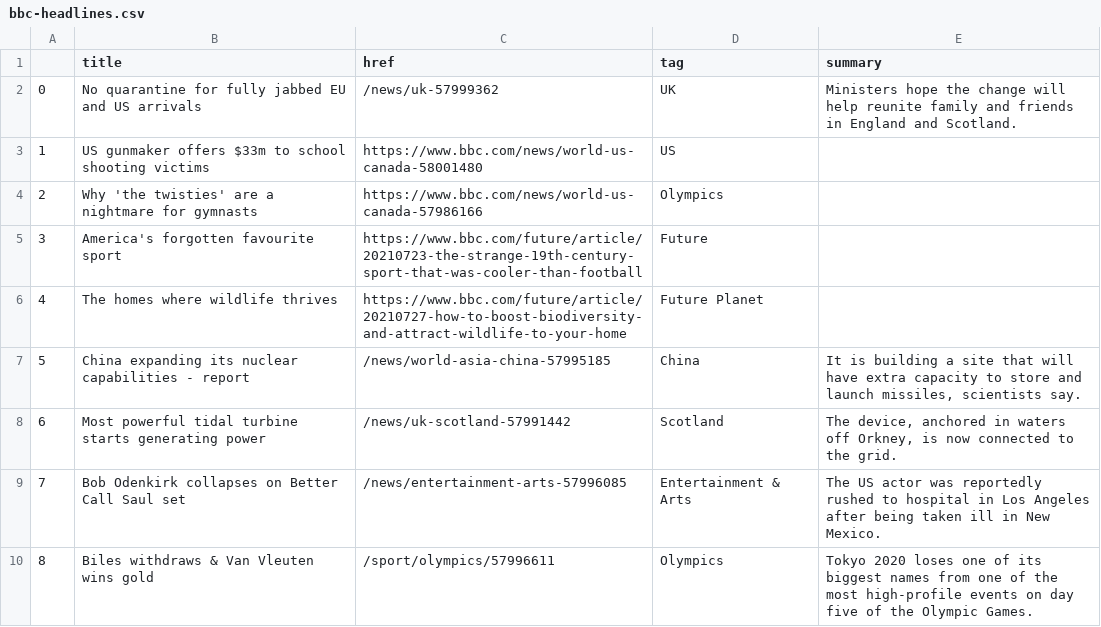
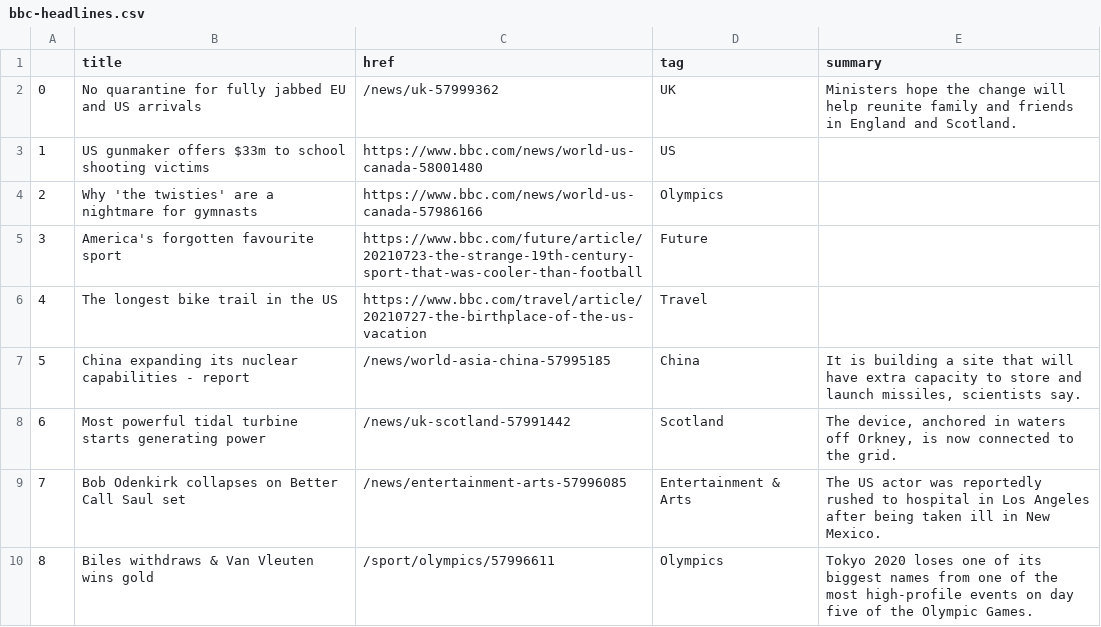
Before and after one commit to FraukeReyer/automatic-scraper, a CSV file: bbc-headlines.csv, drawn as a sheet; only a part is shown; the diff covers the shown part only.

```diff
--- a/bbc-headlines.csv
+++ b/bbc-headlines.csv
@@ -5,3 +5,3 @@
 3,America's forgotten favourite sport,https://www.bbc.com/future/article/20210723-the-strange-19th-century-sport-that-was-cooler-than-football,Future,
-4,The homes where wildlife thrives,https://www.bbc.com/future/article/20210727-how-to-boost-biodiversity-and-attract-wildlife-to-your-home,Future Planet,
+4,The longest bike trail in the US,https://www.bbc.com/travel/article/20210727-the-birthplace-of-the-us-vacation,Travel,
 5,China expanding its nuclear capabilities - report,/news/world-asia-china-57995185,China,"It is building a site that will have extra capacity to store and launch missiles, scientists say."
```
Also changed, not shown: 27 edited cells elsewhere in this file.
